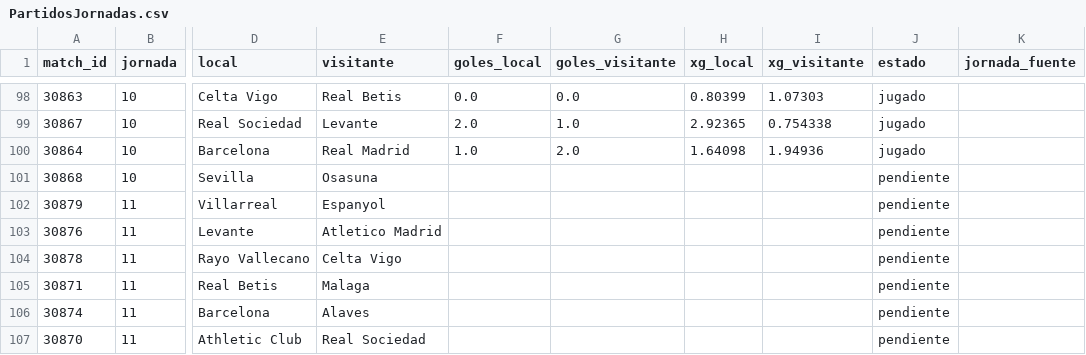
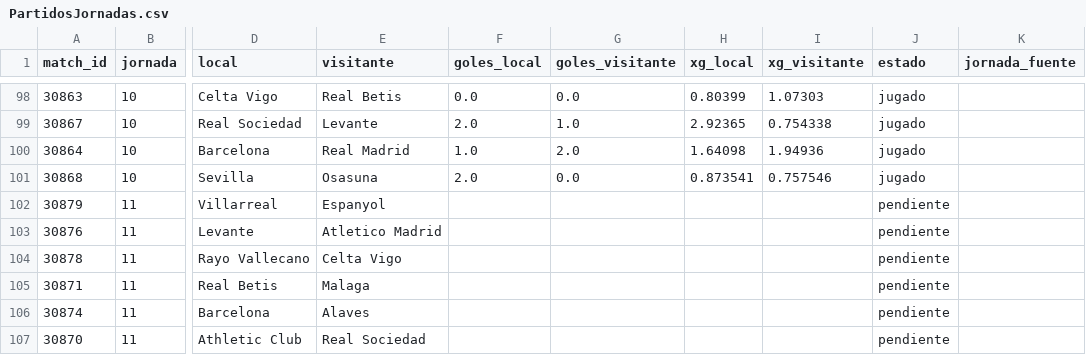
Before and after one commit to pabloperez2203-droid/FootballAnalytics, a CSV file: backend/data/real/PartidosJornadas.csv, drawn as a sheet; only a part is shown, gaps mark what is left out; the diff names each change by its address in the sheet, - before the commit and + after, or states it on an @@ line.

```diff
--- a/backend/data/real/PartidosJornadas.csv
+++ b/backend/data/real/PartidosJornadas.csv
-F101 (goles_local): (empty)
+F101 (goles_local): 2.0
-G101 (goles_visitante): (empty)
+G101 (goles_visitante): 0.0
-H101 (xg_local): (empty)
+H101 (xg_local): 0.873541
-I101 (xg_visitante): (empty)
+I101 (xg_visitante): 0.757546
-J101 (estado): pendiente
+J101 (estado): jugado
```
Also changed, not shown: backend/data/real/equipos_2026-27.csv, backend/data/real/jugadores_2026-27.csv, 7 other files.
